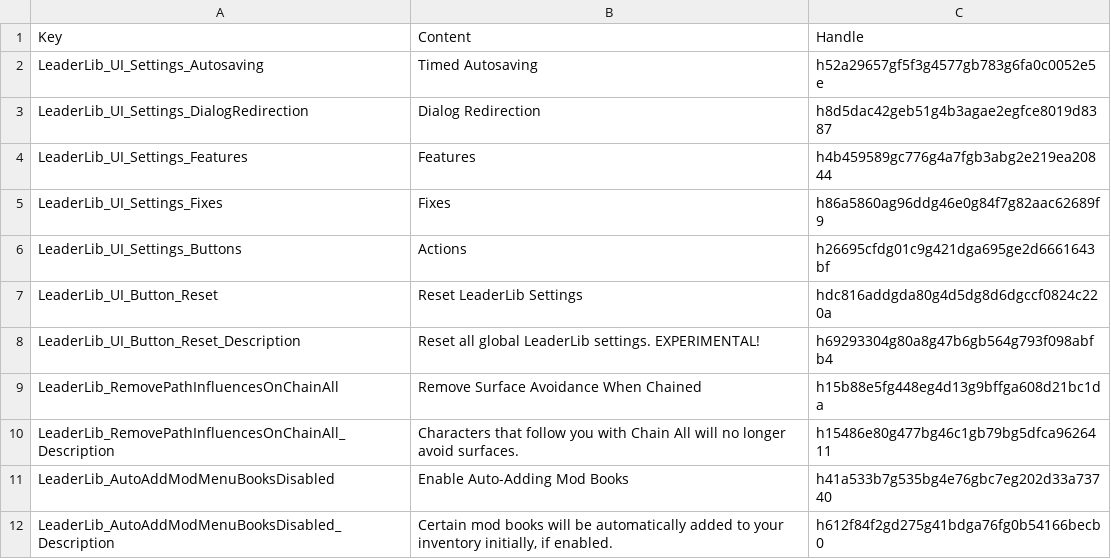
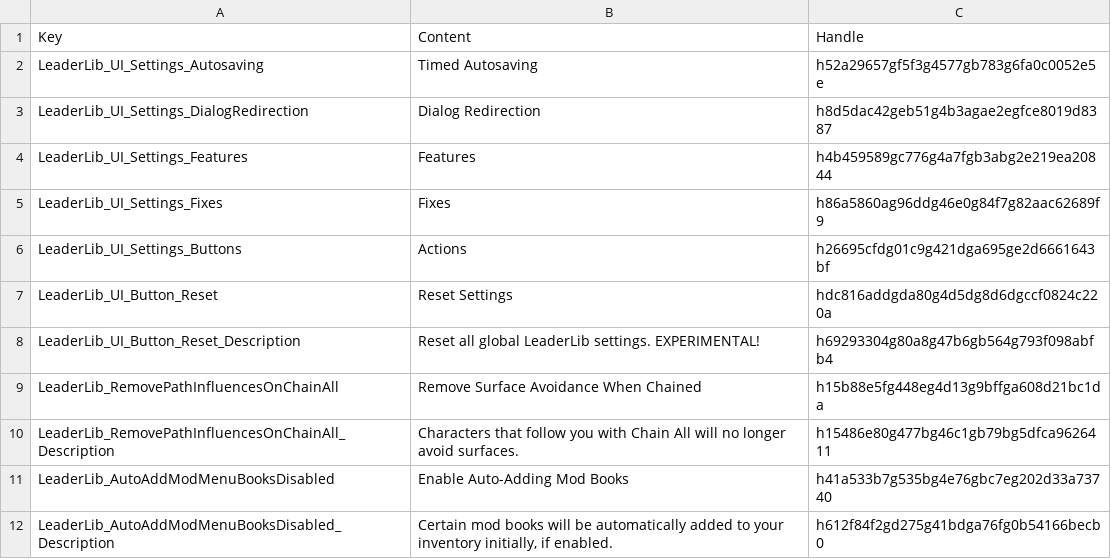
Before and after one commit to LaughingLeader-DOS2-Mods/LeaderLib, a TSV file: LocalKeys/LeaderLib_GlobalSettings.tsv, drawn as a sheet; only a part is shown.

Commit message:
Gameplay settings and Mod Settings now fully working for controllers

```diff
--- a/LocalKeys/LeaderLib_GlobalSettings.tsv
+++ b/LocalKeys/LeaderLib_GlobalSettings.tsv
@@ -6,3 +6,3 @@ LeaderLib_UI_Settings_Fixes	Fixes	h86a5860ag96ddg46e0g84f7g82aac62689f9
 LeaderLib_UI_Settings_Buttons	Actions	h26695cfdg01c9g421dga695ge2d6661643bf
-LeaderLib_UI_Button_Reset	Reset LeaderLib Settings	hdc816addgda80g4d5dg8d6dgccf0824c220a
+LeaderLib_UI_Button_Reset	Reset Settings	hdc816addgda80g4d5dg8d6dgccf0824c220a
 LeaderLib_UI_Button_Reset_Description	Reset all global LeaderLib settings. EXPERIMENTAL!	h69293304g80a8g47b6gb564g793f098abfb4
```
Also changed, not shown: 4 other files.
